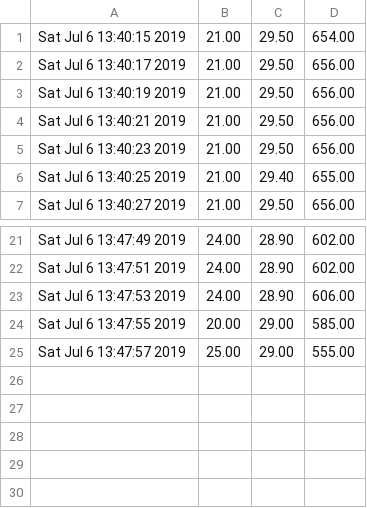
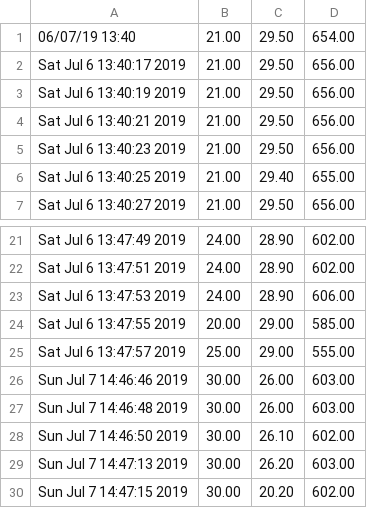
Before and after one commit to s8sgenge/smartWormbin, a CSV file: smartWormbin.csv, drawn as a sheet; only a part is shown, gaps mark what is left out.

```diff
--- a/smartWormbin.csv
+++ b/smartWormbin.csv
@@ -1,2 +1,2 @@
-Sat Jul  6 13:40:15 2019,21.00,29.50,654.00
+06/07/19 13:40,21.00,29.50,654.00
 Sat Jul  6 13:40:17 2019,21.00,29.50,656.00
@@ -25 +25,6 @@ Sat Jul  6 13:47:55 2019,20.00,29.00,585.00
 Sat Jul  6 13:47:57 2019,25.00,29.00,555.00
+Sun Jul  7 14:46:46 2019,30.00,26.00,603.00
+Sun Jul  7 14:46:48 2019,30.00,26.00,603.00
+Sun Jul  7 14:46:50 2019,30.00,26.10,602.00
+Sun Jul  7 14:47:13 2019,30.00,26.20,603.00
+Sun Jul  7 14:47:15 2019,30.00,20.20,602.00
```
Also changed, not shown: 10 other files.
